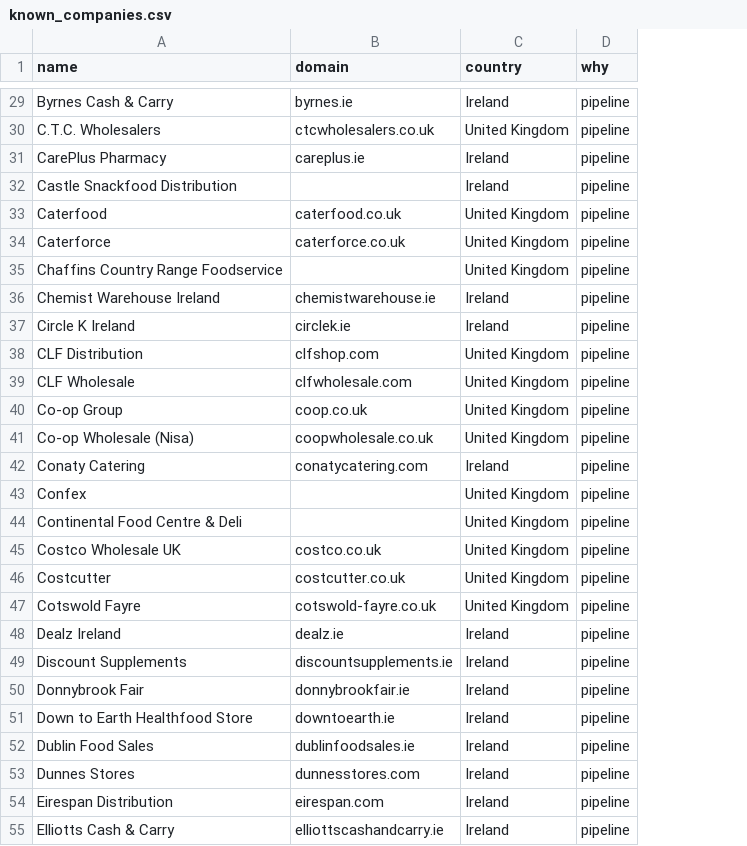
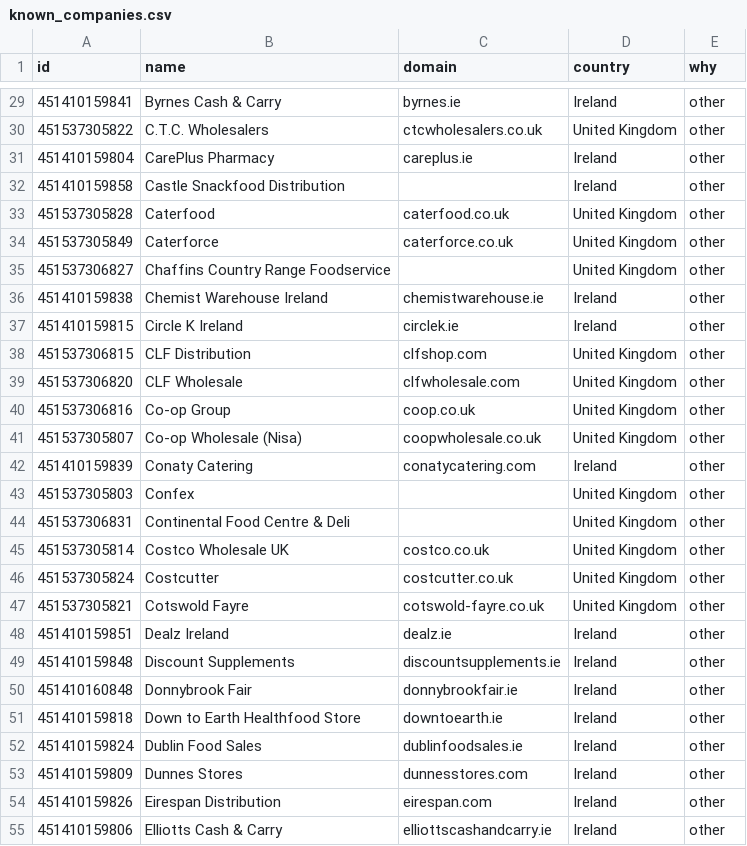
Before and after one commit to amodhsharma/diablo-outreach-v2, a CSV file: data/known_companies.csv, drawn as a sheet; only a part is shown, gaps mark what is left out; addresses are those after the commit; the diff covers the shown part only; the diff names each change by its address in the sheet, - before the commit and + after, or states it on an @@ line.

```diff
--- a/data/known_companies.csv
+++ b/data/known_companies.csv
+column A (id), rows 29-55: 451410159841 | 451537305822 | 451410159804 | 451410159858 | 451537305828 | 451537305849 | 451537306827 | 451410159838 | 451410159815 | 451537306815 | 451537306820 | 451537306816 | 451537305807 | 451410159839 | 451537305803 | 451537306831 | 451537305814 | 451537305824 | 451537305821 | 451410159851 | 451410159848 | 451410160848 | 451410159818 | 451410159824 | 451410159809 | 451410159826 | 451410159806
-E29:E55 (why): pipeline
+E29:E55 (why): other
```
Also changed, not shown: 140 edited cells elsewhere in this file, 1 other file.
